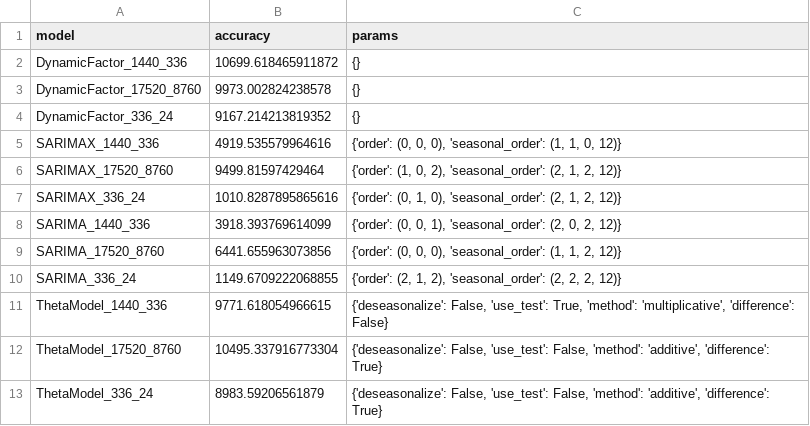
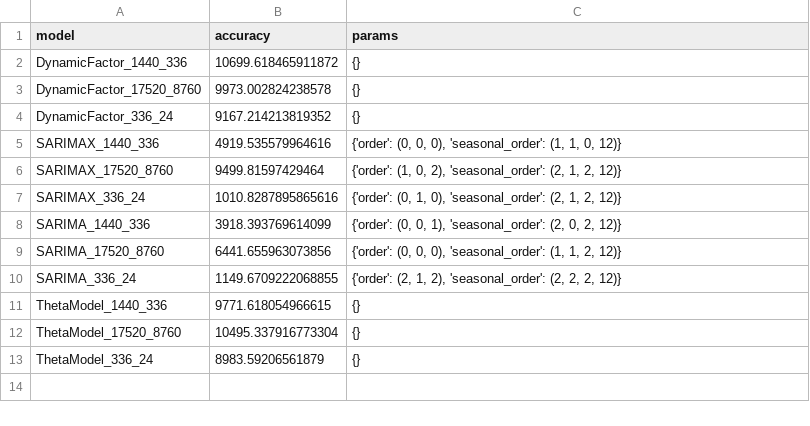
Before and after one commit to Casper0913/p9-energy, a CSV file: Results/whitebox_tuning.csv, drawn as a sheet.

```diff
--- a/Results/whitebox_tuning.csv
+++ b/Results/whitebox_tuning.csv
@@ -10,4 +10,4 @@ SARIMA_17520_8760,6441.655963073856,"{'order': (0, 0, 0), 'seasonal_order': (1,
 SARIMA_336_24,1149.6709222068855,"{'order': (2, 1, 2), 'seasonal_order': (2, 2, 2, 12)}"
-ThetaModel_1440_336,9771.618054966615,"{'deseasonalize': False, 'use_test': True, 'method': 'multiplicative', 'difference': False}"
-ThetaModel_17520_8760,10495.337916773304,"{'deseasonalize': False, 'use_test': False, 'method': 'additive', 'difference': True}"
-ThetaModel_336_24,8983.59206561879,"{'deseasonalize': False, 'use_test': False, 'method': 'additive', 'difference': True}"
+ThetaModel_1440_336,9771.618054966615,"{}"
+ThetaModel_17520_8760,10495.337916773304,"{}"
+ThetaModel_336_24,8983.59206561879,"{}"
```
Also changed, not shown: 3 other files.
